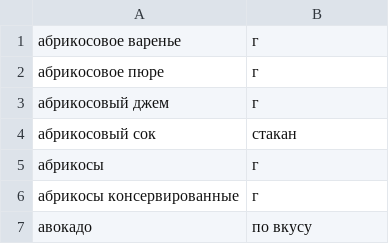
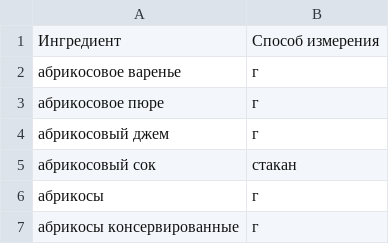
Before and after one commit to MikeEr21/foodgram-project-react, a CSV file: backend/data/ingredients.csv, drawn as a sheet; only a part is shown; the shorter side is filled out with more unchanged rows; the diff names each change by its address in the sheet, - before the commit and + after, or states it on an @@ line.

```diff
--- a/backend/data/ingredients.csv
+++ b/backend/data/ingredients.csv
+row 1: Ингредиент | Способ измерения
```
Also changed, not shown: 1 other file.
